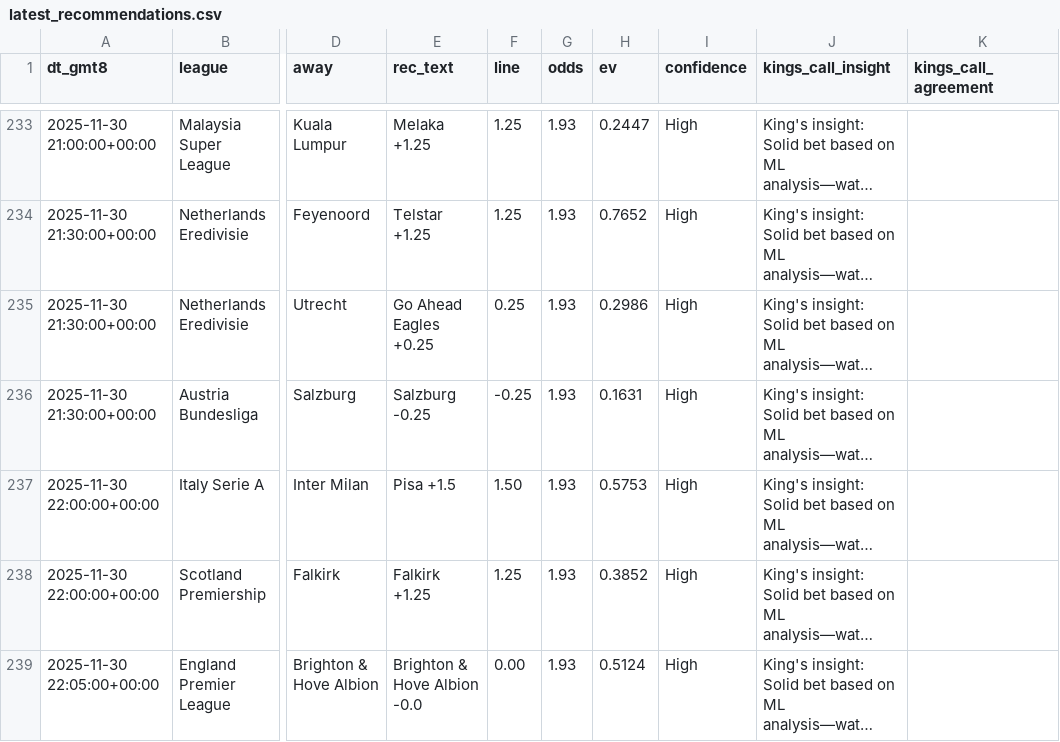
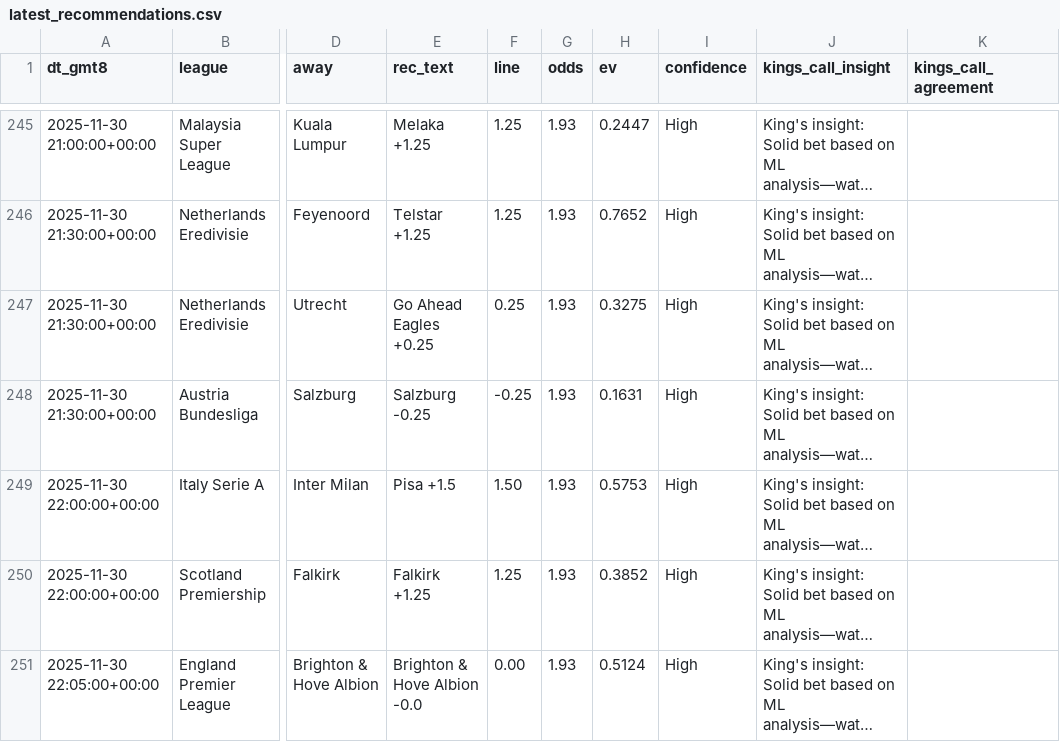
Before and after one commit to pythonchan8888/GBM, a CSV file: site/latest_recommendations.csv, drawn as a sheet; only a part is shown, gaps mark what is left out; long unchanged cells end in …; addresses are those after the commit; the diff covers the shown part only; the diff names each change by its address in the sheet, - before the commit and + after, or states it on an @@ line.

```diff
--- a/site/latest_recommendations.csv
+++ b/site/latest_recommendations.csv
-H247 (ev): 0.2986
+H247 (ev): 0.3275
```
Also changed, not shown: 17 added rows, 1 moved row and 7 edited cells elsewhere in this file, site/kings_call_debug.csv, site/parlay_wins.csv, 26 other files.
